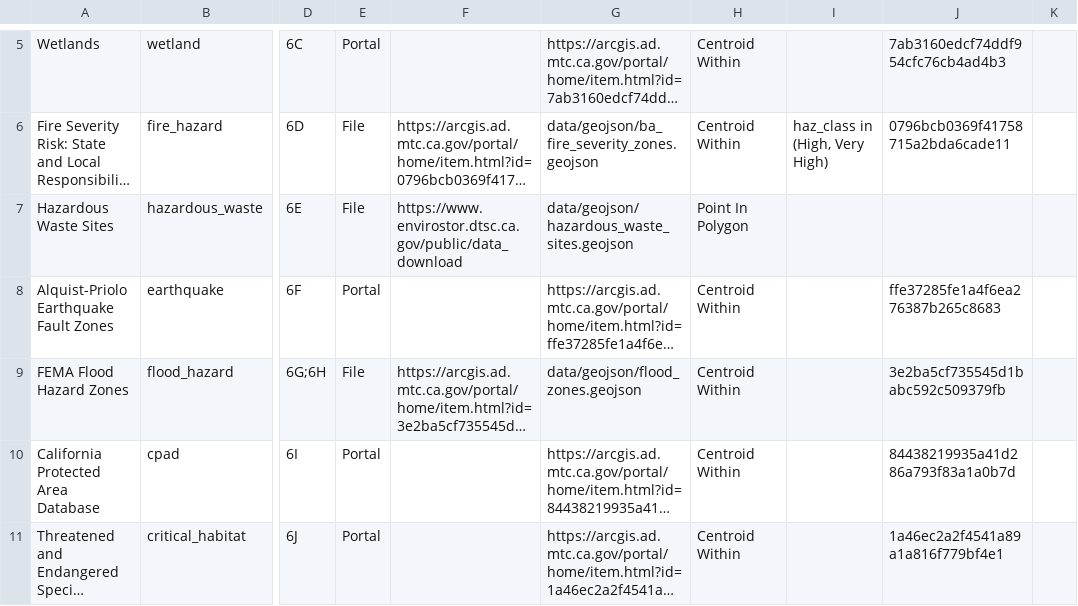
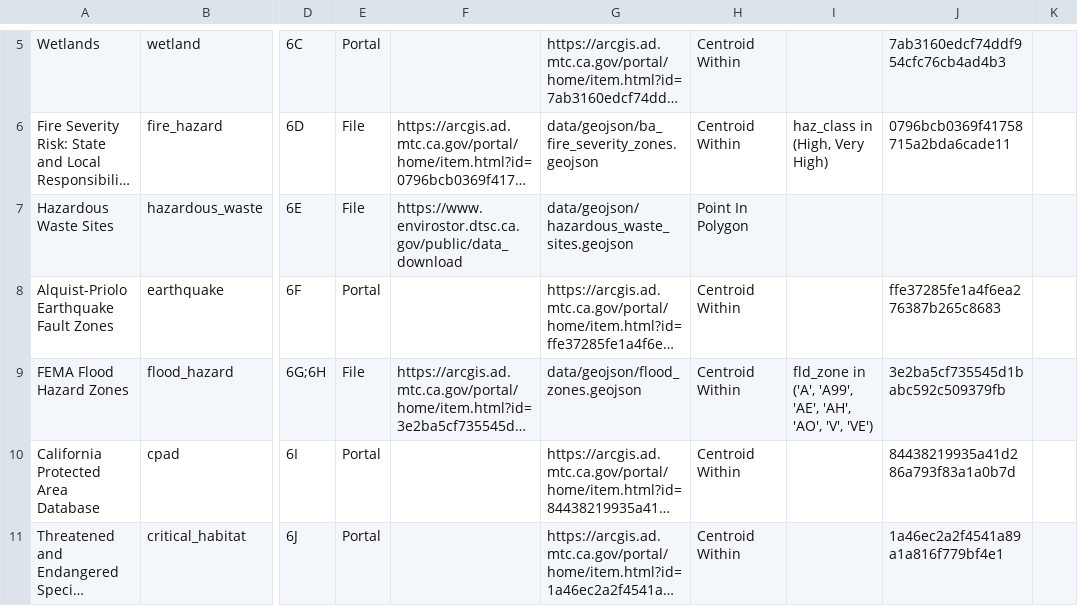
Before and after one commit to BayAreaMetro/Spatial-Analysis-Mapping-Projects, a CSV file: Project-Documentation/SB9-Housing-Development-Approvals/sb9_data_sources.csv, drawn as a sheet; only a part is shown, gaps mark what is left out; long unchanged cells end in …; the diff names each change by its address in the sheet, - before the commit and + after, or states it on an @@ line.

Commit message:
Update sb9_data_sources.csv

```diff
--- a/Project-Documentation/SB9-Housing-Development-Approvals/sb9_data_sources.csv
+++ b/Project-Documentation/SB9-Housing-Development-Approvals/sb9_data_sources.csv
-I9: (empty)
+I9: fld_zone in ('A', 'A99', 'AE', 'AH', 'AO', 'V', 'VE')
```
